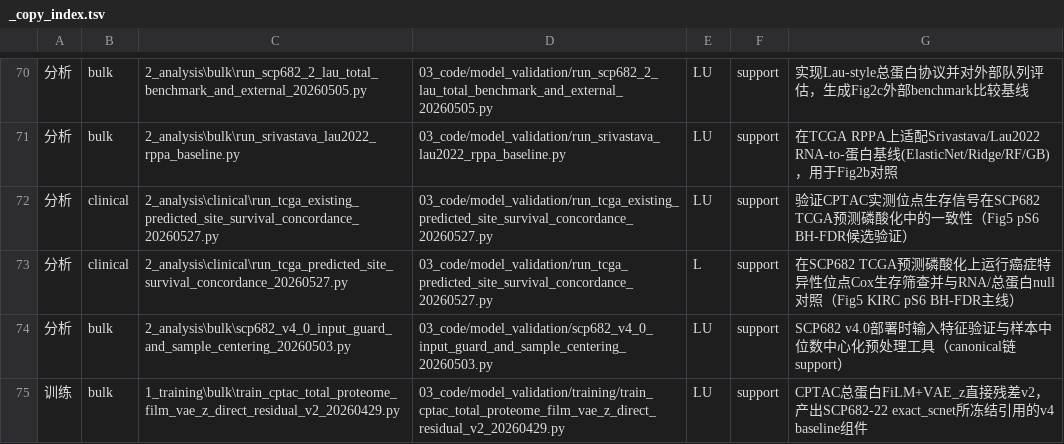
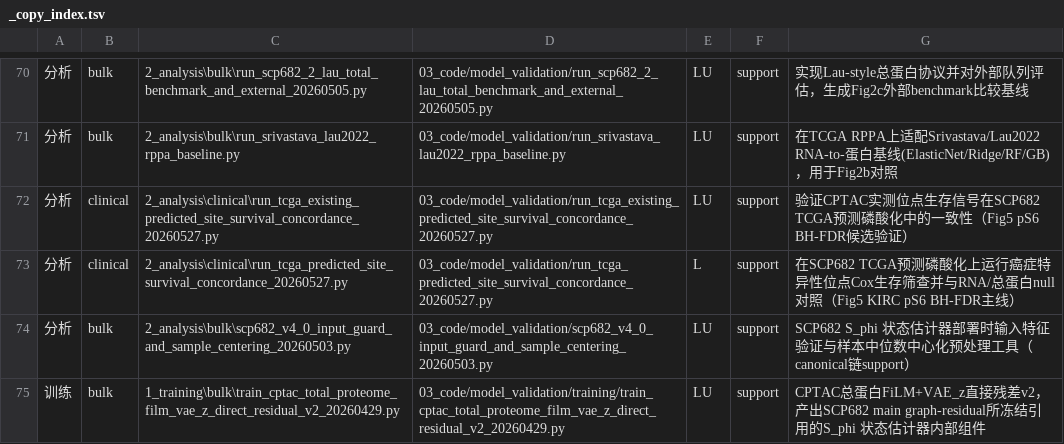
Before and after one commit to Hutao-qiqi/rna2phospho-dual-output, a TSV file: organized_code/_copy_index.tsv, drawn as a sheet; only a part is shown, gaps mark what is left out; the diff covers the shown part only.

Commit message:
Update organized SCP682 main scripts

```diff
--- a/organized_code/_copy_index.tsv
+++ b/organized_code/_copy_index.tsv
@@ -73,3 +73,3 @@
 分析	clinical	2_analysis\clinical\run_tcga_predicted_site_survival_concordance_20260527.py	03_code/model_validation/run_tcga_predicted_site_survival_concordance_20260527.py	L	support	在SCP682 TCGA预测磷酸化上运行癌症特异性位点Cox生存筛查并与RNA/总蛋白null对照（Fig5 KIRC pS6 BH-FDR主线）
-分析	bulk	2_analysis\bulk\scp682_v4_0_input_guard_and_sample_centering_20260503.py	03_code/model_validation/scp682_v4_0_input_guard_and_sample_centering_20260503.py	LU	support	SCP682 v4.0部署时输入特征验证与样本中位数中心化预处理工具（canonical链support）
-训练	bulk	1_training\bulk\train_cptac_total_proteome_film_vae_z_direct_residual_v2_20260429.py	03_code/model_validation/training/train_cptac_total_proteome_film_vae_z_direct_residual_v2_20260429.py	LU	support	CPTAC总蛋白FiLM+VAE_z直接残差v2，产出SCP682-22 exact_scnet所冻结引用的v4 baseline组件
+分析	bulk	2_analysis\bulk\scp682_v4_0_input_guard_and_sample_centering_20260503.py	03_code/model_validation/scp682_v4_0_input_guard_and_sample_centering_20260503.py	LU	support	SCP682 S_phi 状态估计器部署时输入特征验证与样本中位数中心化预处理工具（canonical链support）
+训练	bulk	1_training\bulk\train_cptac_total_proteome_film_vae_z_direct_residual_v2_20260429.py	03_code/model_validation/training/train_cptac_total_proteome_film_vae_z_direct_residual_v2_20260429.py	LU	support	CPTAC总蛋白FiLM+VAE_z直接残差v2，产出SCP682 main graph-residual所冻结引用的S_phi 状态估计器内部组件
```
Also changed, not shown: 9 edited cells elsewhere in this file, organized_code/reproduction_chains/copy_manifest_bulk.tsv, 47 other files.
